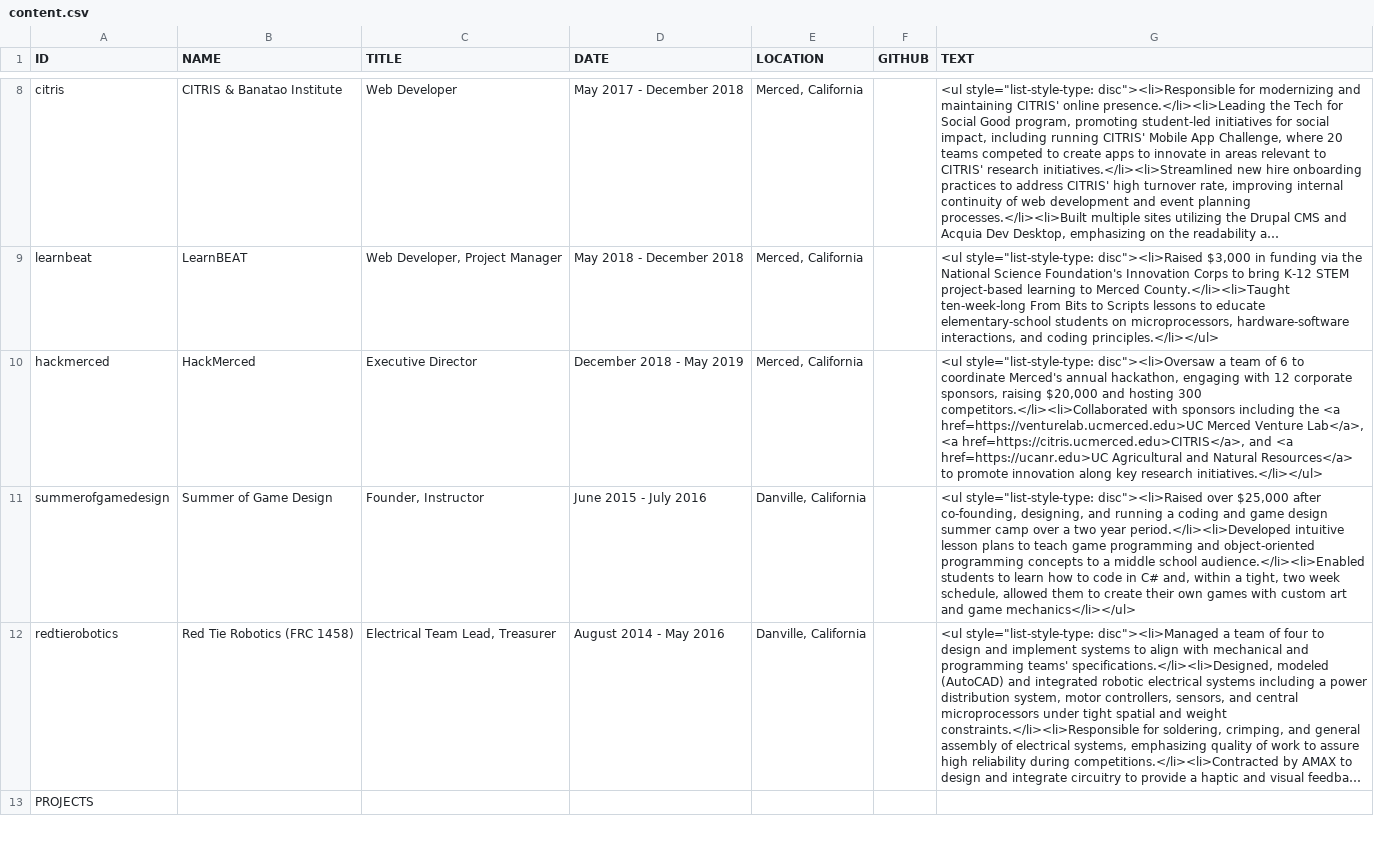
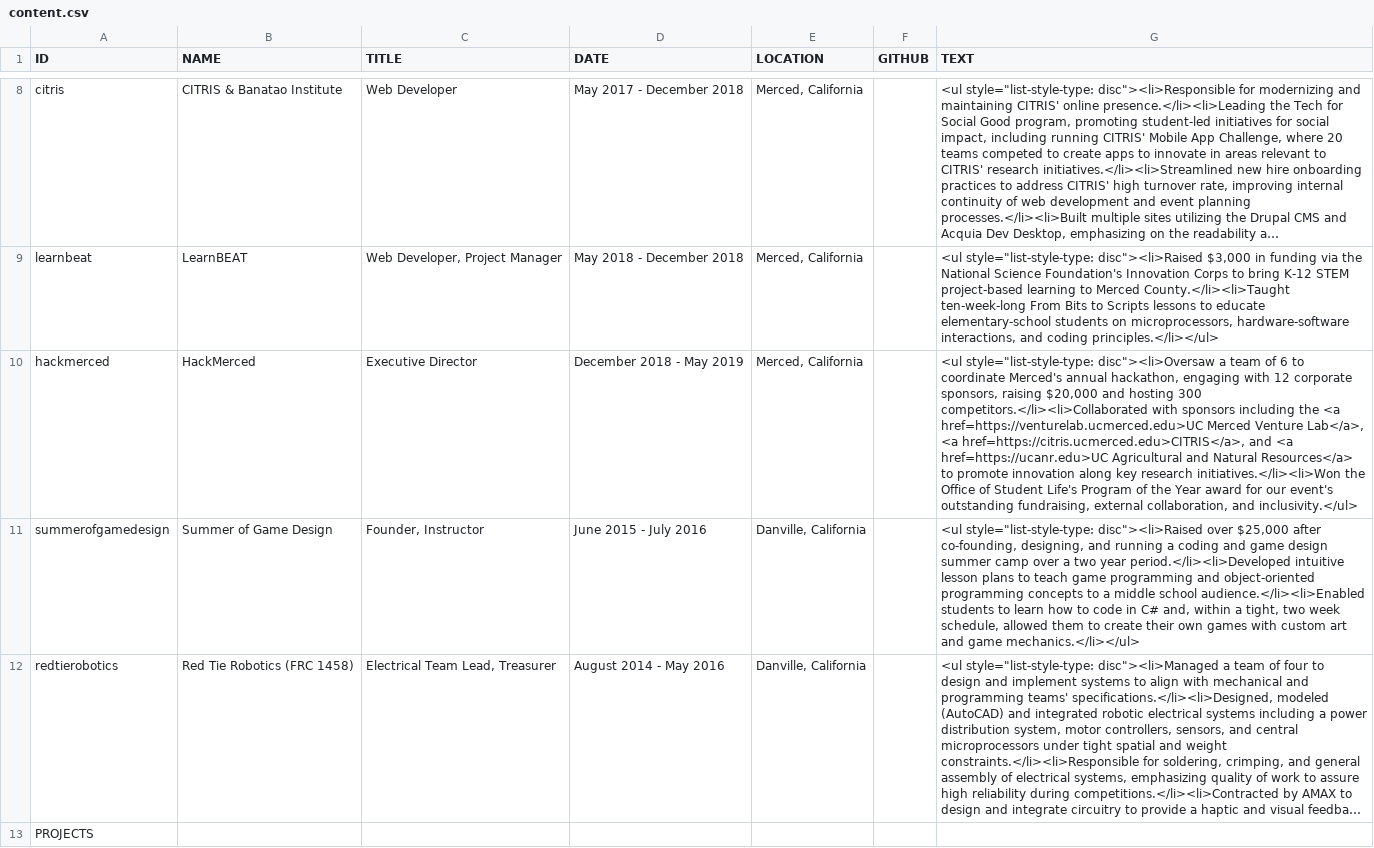
Before and after one commit to Mutilar/mutilar.github.io, a CSV file: content.csv, drawn as a sheet; only a part is shown, gaps mark what is left out; long unchanged cells end in …; the diff names each change by its address in the sheet, - before the commit and + after, or states it on an @@ line.

Commit message:
Added HackMerced Program of the Year award

```diff
--- a/content.csv
+++ b/content.csv
-G10 (TEXT): …key research initiatives.</li></ul>
+G10 (TEXT): …key research initiatives.</li><li>Won the Office of Student Life's Program of the Year award for our event's outstanding fundraising, external collaboration, and inclusivity.</ul>
-G11 (TEXT): …and game mechanics</li></ul>
+G11 (TEXT): …and game mechanics.</li></ul>
```
